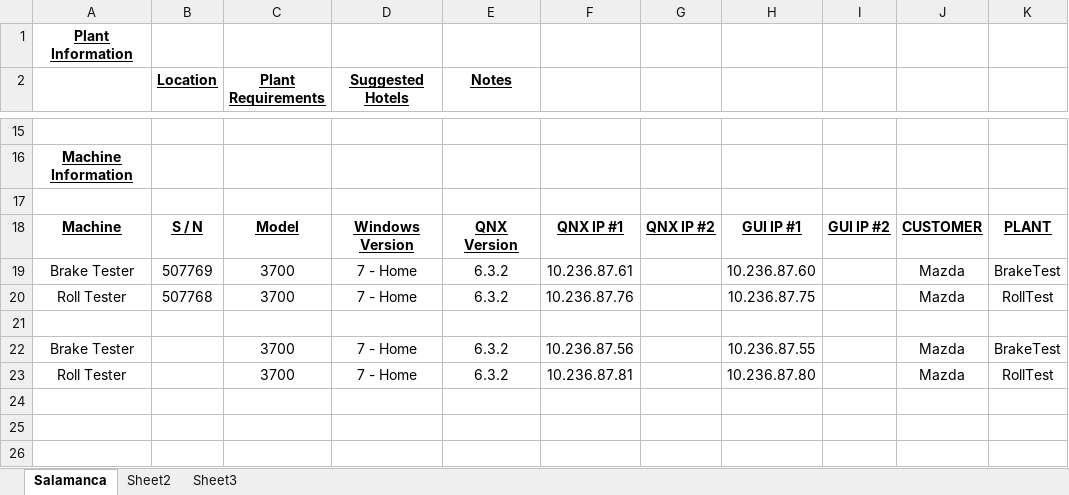
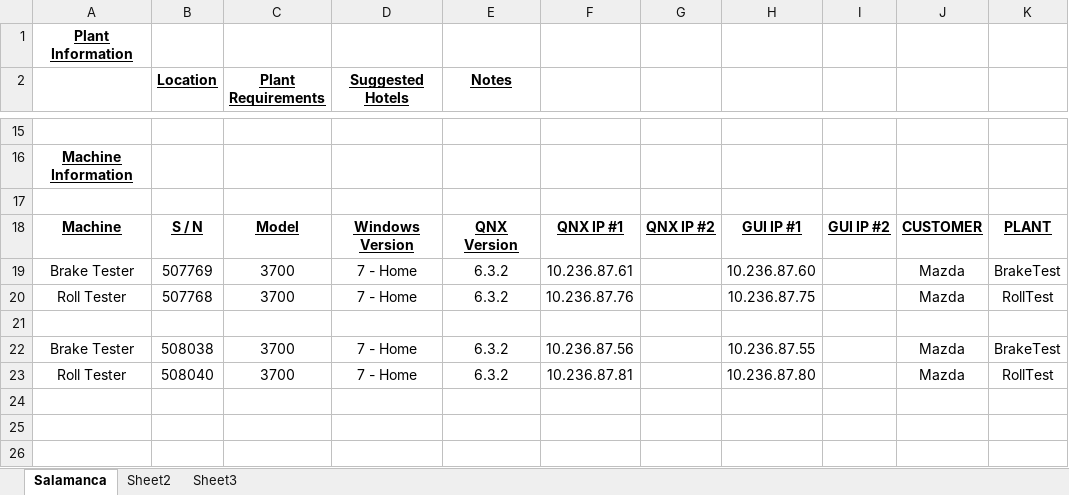
Before and after one commit to MikeMcNamara-Ascential/CCRTCommon3700, an Excel workbook: Source/Mazda/Mazda Plant Matrix.xlsx, sheet Salamanca, drawn as a sheet; only a part is shown, gaps mark what is left out; values as stored, in another font and other column widths than the file's, no borders; the diff names each change by its address in the sheet, - before the commit and + after, or states it on an @@ line.

Commit message:
Update to add new machines to the Mazda Plant Matrix.
git-svn-id: http://10.105.1.46/svn/CCRT/Ccrt/branches/Common3700@18315 80089e14-fa6c-c64e-badd-1f0333e23b03

```diff
--- a/Source/Mazda/Mazda Plant Matrix.xlsx (sheet Salamanca)
+++ b/Source/Mazda/Mazda Plant Matrix.xlsx (sheet Salamanca)
-B22 (Location): (empty)
+B22 (Location): 508038
-B23 (Location): (empty)
+B23 (Location): 508040
```
